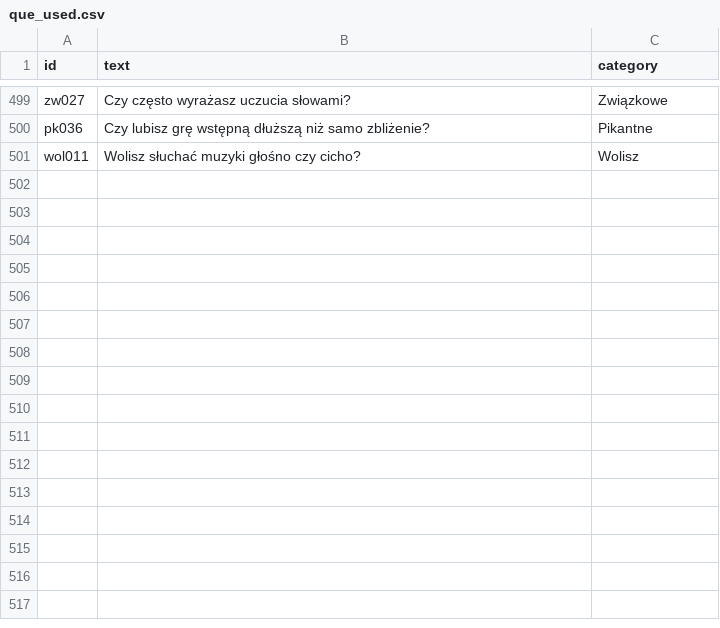
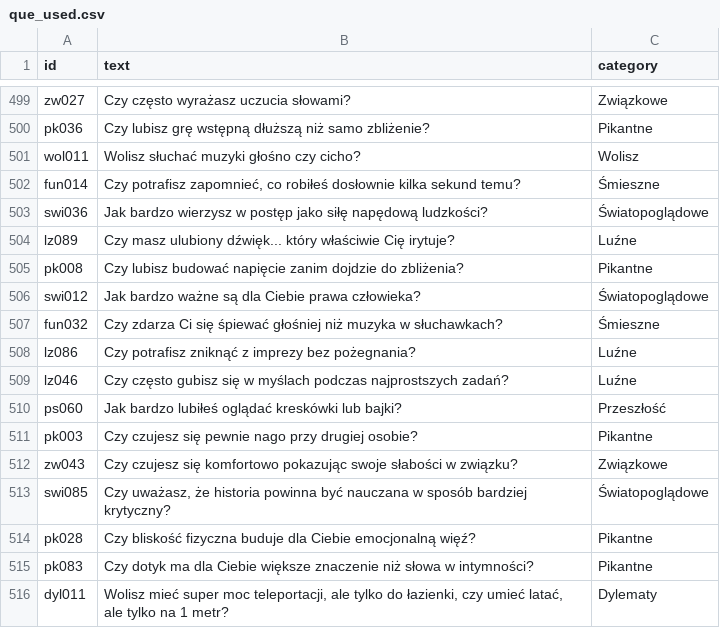
Before and after one commit to DawidS25/walidacja_pytan, a CSV file: que_used.csv, drawn as a sheet; only a part is shown, gaps mark what is left out.

Commit message:
Aktualizacja pytań przez Streamlit

```diff
--- a/que_used.csv
+++ b/que_used.csv
@@ -501 +501,16 @@ pk036;Czy lubisz grę wstępną dłuższą niż samo zbliżenie?;Pikantne
 wol011;Wolisz słuchać muzyki głośno czy cicho?;Wolisz
+fun014;Czy potrafisz zapomnieć, co robiłeś dosłownie kilka sekund temu?;Śmieszne
+swi036;Jak bardzo wierzysz w postęp jako siłę napędową ludzkości?;Światopoglądowe
+lz089;Czy masz ulubiony dźwięk... który właściwie Cię irytuje?;Luźne
+pk008;Czy lubisz budować napięcie zanim dojdzie do zbliżenia?;Pikantne
+swi012;Jak bardzo ważne są dla Ciebie prawa człowieka?;Światopoglądowe
+fun032;Czy zdarza Ci się śpiewać głośniej niż muzyka w słuchawkach?;Śmieszne
+lz086;Czy potrafisz zniknąć z imprezy bez pożegnania?;Luźne
+lz046;Czy często gubisz się w myślach podczas najprostszych zadań?;Luźne
+ps060;Jak bardzo lubiłeś oglądać kreskówki lub bajki?;Przeszłość
+pk003;Czy czujesz się pewnie nago przy drugiej osobie?;Pikantne
+zw043;Czy czujesz się komfortowo pokazując swoje słabości w związku?;Związkowe
+swi085;Czy uważasz, że historia powinna być nauczana w sposób bardziej krytyczny?;Światopoglądowe
+pk028;Czy bliskość fizyczna buduje dla Ciebie emocjonalną więź?;Pikantne
+pk083;Czy dotyk ma dla Ciebie większe znaczenie niż słowa w intymności?;Pikantne
+dyl011;Wolisz mieć super moc teleportacji, ale tylko do łazienki, czy umieć latać, ale tylko na 1 metr?;Dylematy
```
